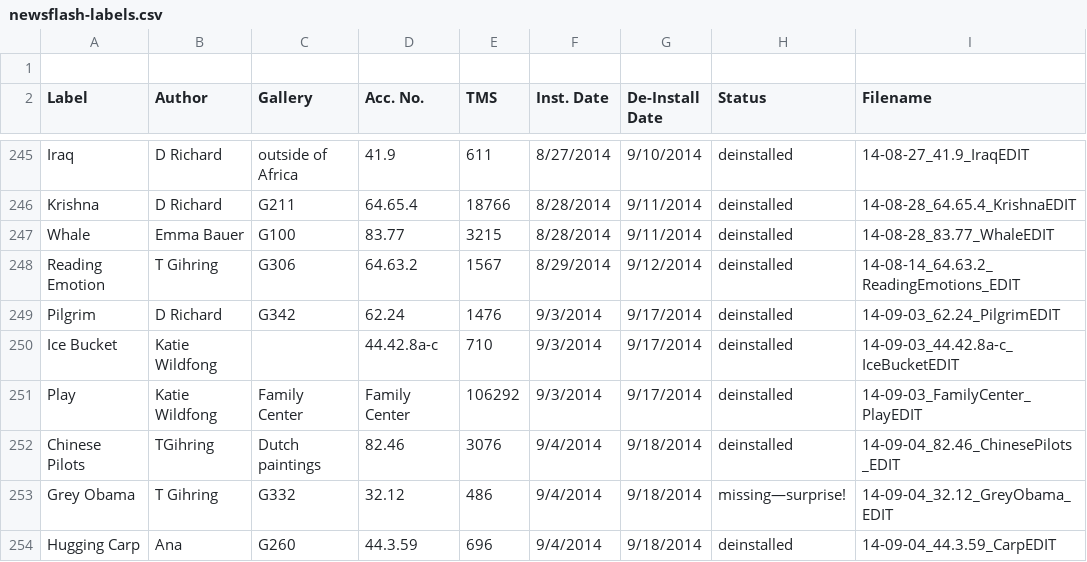
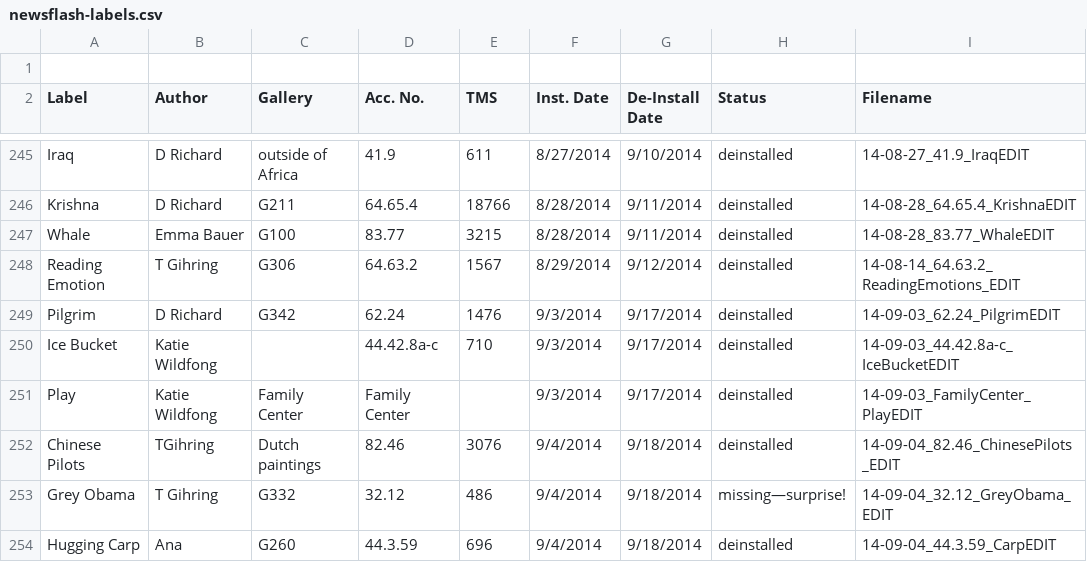
Before and after one commit to artsmia/newsflash, a CSV file: newsflash-labels.csv, drawn as a sheet; only a part is shown, gaps mark what is left out.

Commit message:
Fix bad object link
A few newsflashes are linked to galleries, not objects.

TODO: how to link galleries?

```diff
--- a/newsflash-labels.csv
+++ b/newsflash-labels.csv
@@ -250,3 +250,3 @@ Pilgrim,D Richard,G342,62.24,1476,9/3/2014,9/17/2014,deinstalled,14-09-03_62.24_
 Ice Bucket,Katie Wildfong,,44.42.8a-c,710,9/3/2014,9/17/2014,deinstalled,14-09-03_44.42.8a-c_IceBucketEDIT
-Play,Katie Wildfong,Family Center,Family Center,106292,9/3/2014,9/17/2014,deinstalled,14-09-03_FamilyCenter_PlayEDIT
+Play,Katie Wildfong,Family Center,Family Center,,9/3/2014,9/17/2014,deinstalled,14-09-03_FamilyCenter_PlayEDIT
 Chinese Pilots,TGihring,Dutch paintings,82.46,3076,9/4/2014,9/18/2014,deinstalled,14-09-04_82.46_ChinesePilots_EDIT
```
Also changed, not shown: 1 other file.
